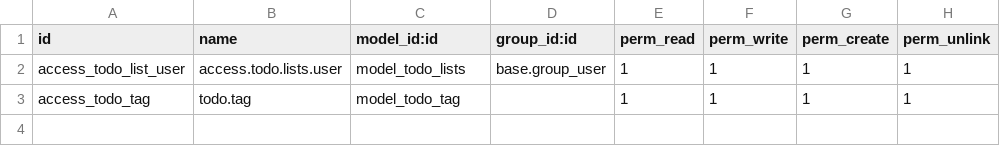
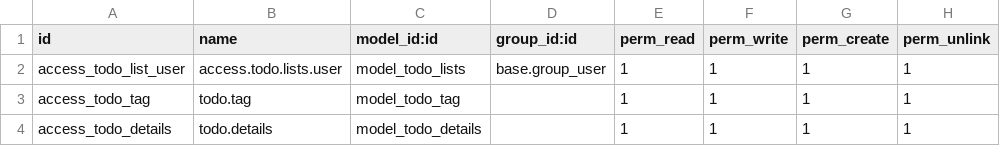
Before and after one commit to smanmonet/todo_list_odoo18, a CSV file: addons/todo-list/security/ir.model.access.csv, drawn as a sheet.

Commit message:
refactor todo-list module: enhance TodoList model, add TodoDetails model, and update views

```diff
--- a/addons/todo-list/security/ir.model.access.csv
+++ b/addons/todo-list/security/ir.model.access.csv
@@ -3 +3,2 @@ access_todo_list_user,access.todo.lists.user,model_todo_lists,base.group_user,1,
 access_todo_tag,todo.tag,model_todo_tag,,1,1,1,1
+access_todo_details,todo.details,model_todo_details,,1,1,1,1
```
Also changed, not shown: 4 other files.
